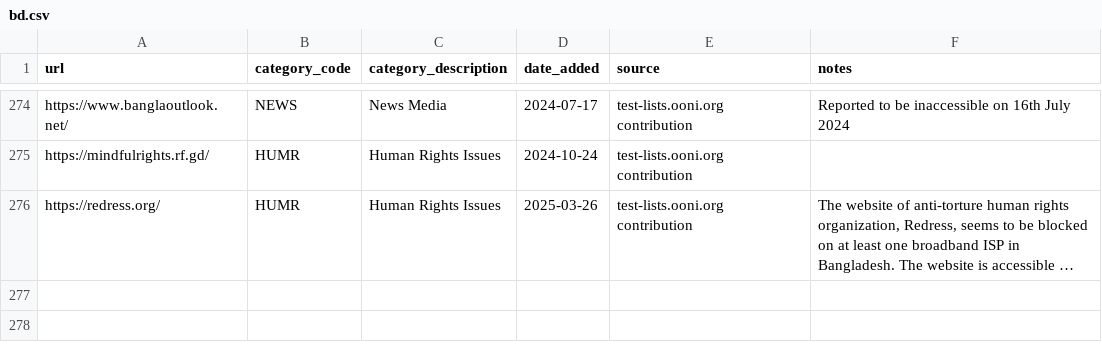
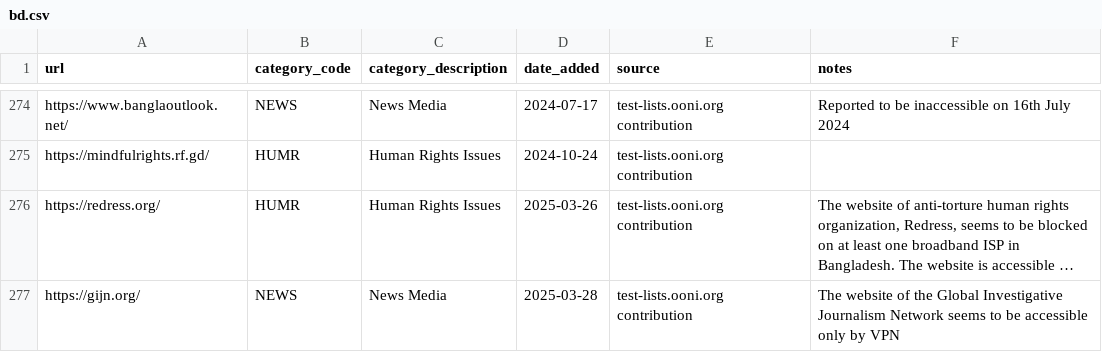
Before and after one commit to citizenlab/test-lists, a CSV file: lists/bd.csv, drawn as a sheet; only a part is shown, gaps mark what is left out; long unchanged cells end in …; the diff names each change by its address in the sheet, - before the commit and + after, or states it on an @@ line.

Commit message:
Added https://gijn.org/ to BD.csv

```diff
--- a/lists/bd.csv
+++ b/lists/bd.csv
+row 277: https://gijn.org/ | NEWS | News Media | 2025-03-28 | test-lists.ooni.org contribution | The website of the Global Investigative Journalism Network seems to be accessible only by VPN
```
